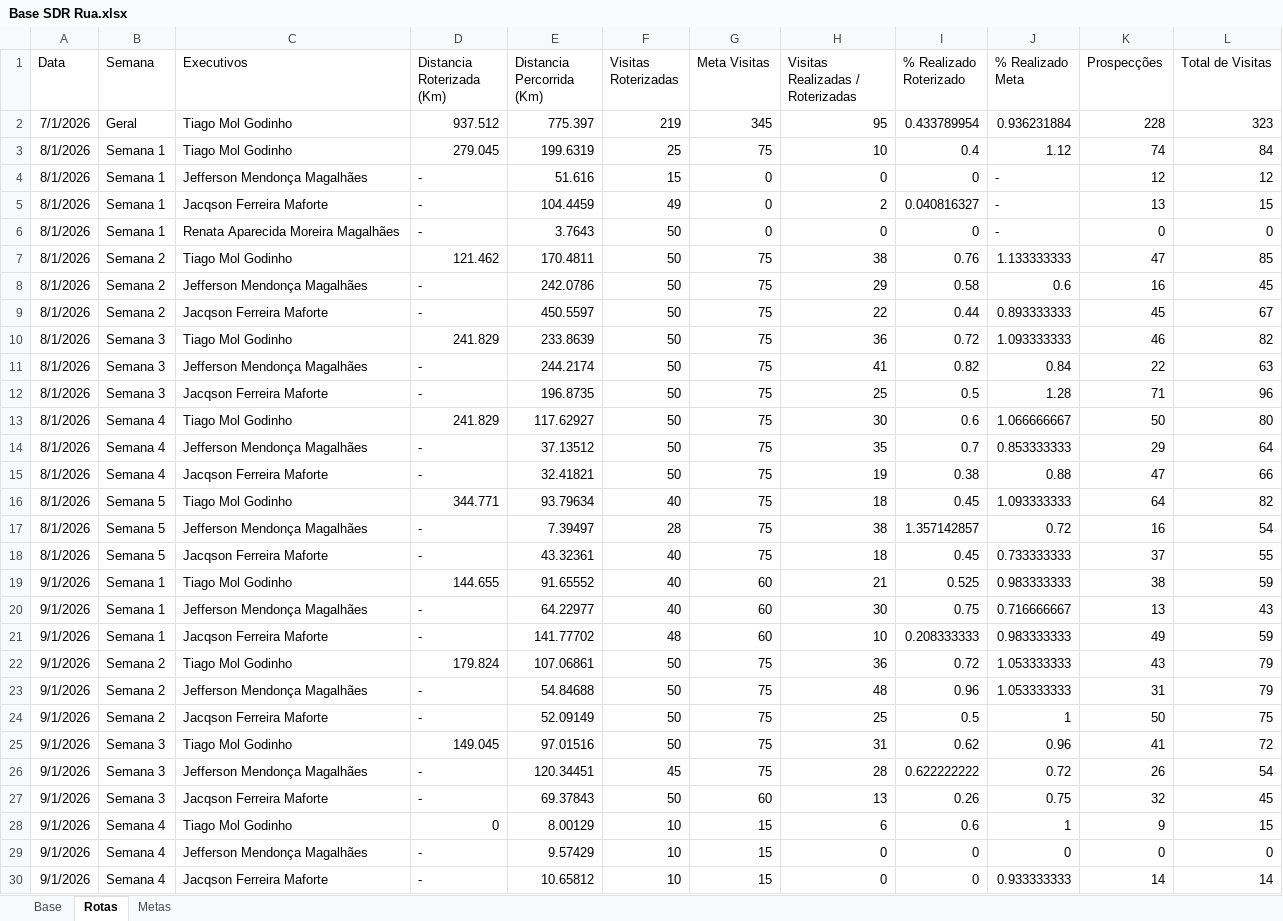
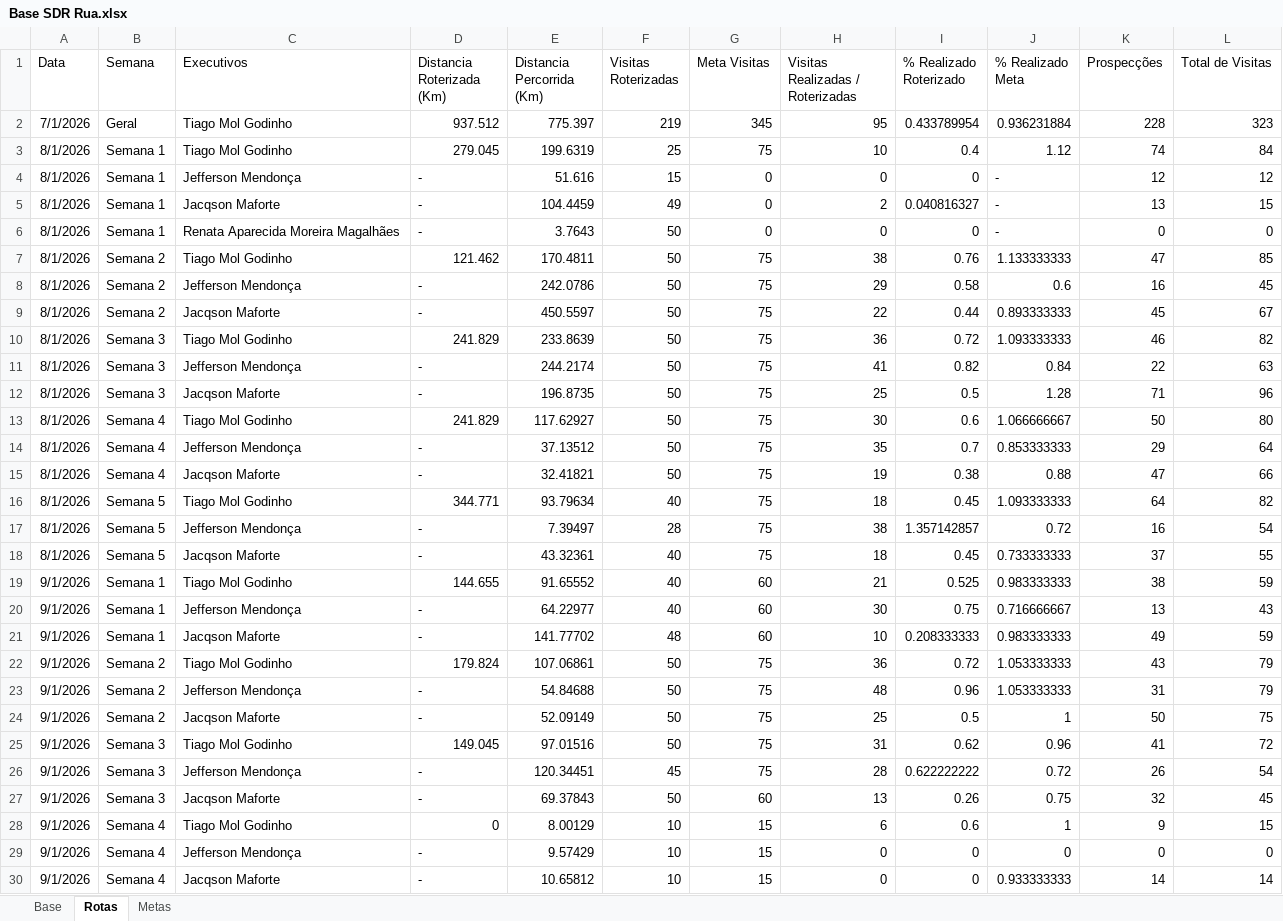
Before and after one commit to PabloGomes-hub/AcompanhamentoSDR, an Excel workbook: Base SDR Rua.xlsx, sheet Rotas, drawn as a sheet; values as stored, in another font and other column widths than the file's, no borders; the diff names each change by its address in the sheet, - before the commit and + after, or states it on an @@ line.

Commit message:
Add files via upload

```diff
--- a/Base SDR Rua.xlsx (sheet Rotas)
+++ b/Base SDR Rua.xlsx (sheet Rotas)
-C4 (Executivos): Jefferson Mendonça Magalhães
+C4 (Executivos): Jefferson Mendonça
-C5 (Executivos): Jacqson Ferreira Maforte
+C5 (Executivos): Jacqson Maforte
-C8 (Executivos): Jefferson Mendonça Magalhães
+C8 (Executivos): Jefferson Mendonça
-C9 (Executivos): Jacqson Ferreira Maforte
+C9 (Executivos): Jacqson Maforte
-C11 (Executivos): Jefferson Mendonça Magalhães
+C11 (Executivos): Jefferson Mendonça
-C12 (Executivos): Jacqson Ferreira Maforte
+C12 (Executivos): Jacqson Maforte
-C14 (Executivos): Jefferson Mendonça Magalhães
+C14 (Executivos): Jefferson Mendonça
-C15 (Executivos): Jacqson Ferreira Maforte
+C15 (Executivos): Jacqson Maforte
-C17 (Executivos): Jefferson Mendonça Magalhães
+C17 (Executivos): Jefferson Mendonça
-C18 (Executivos): Jacqson Ferreira Maforte
+C18 (Executivos): Jacqson Maforte
-C20 (Executivos): Jefferson Mendonça Magalhães
+C20 (Executivos): Jefferson Mendonça
-C21 (Executivos): Jacqson Ferreira Maforte
+C21 (Executivos): Jacqson Maforte
-C23 (Executivos): Jefferson Mendonça Magalhães
+C23 (Executivos): Jefferson Mendonça
-C24 (Executivos): Jacqson Ferreira Maforte
+C24 (Executivos): Jacqson Maforte
-C26 (Executivos): Jefferson Mendonça Magalhães
+C26 (Executivos): Jefferson Mendonça
-C27 (Executivos): Jacqson Ferreira Maforte
+C27 (Executivos): Jacqson Maforte
-C29 (Executivos): Jefferson Mendonça Magalhães
+C29 (Executivos): Jefferson Mendonça
-C30 (Executivos): Jacqson Ferreira Maforte
+C30 (Executivos): Jacqson Maforte
```
Also changed, not shown: sheet Metas.
